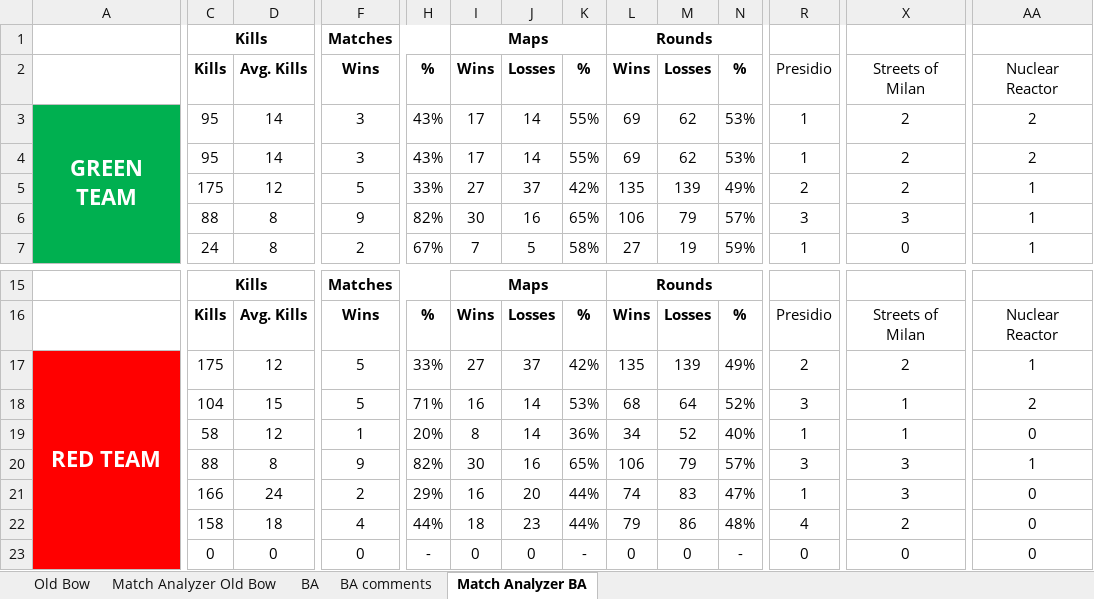
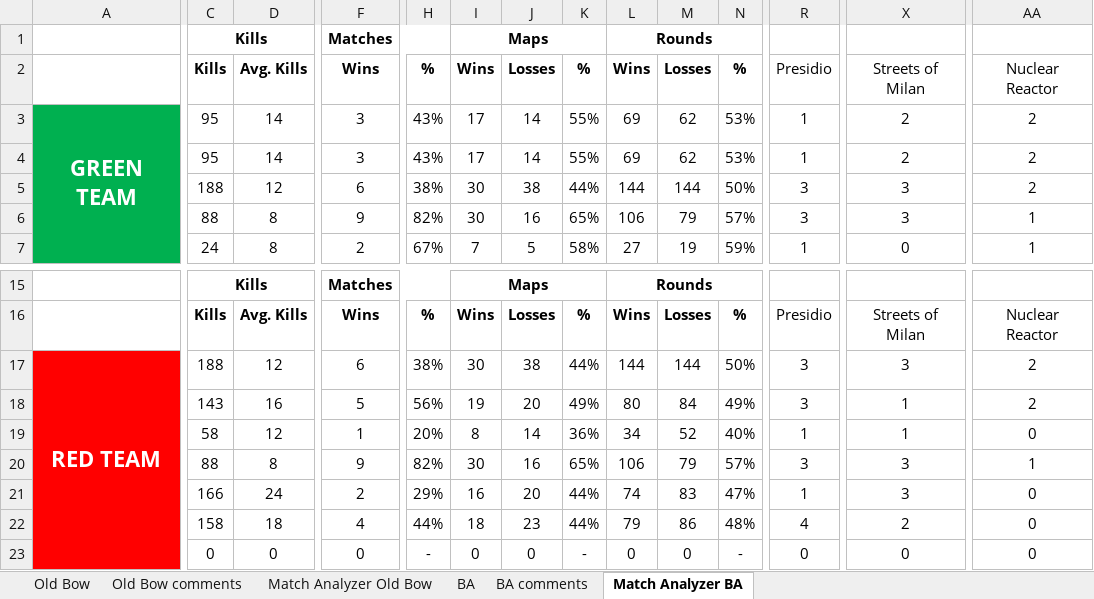
Before and after one commit to brettjmiller8-cpu/r63-stats, an Excel workbook: R63 Data.xlsx, sheet Match Analyzer BA, drawn as a sheet; only a part is shown, gaps mark what is left out; values as stored, in another font and other column widths than the file's, no borders; conditional formats not drawn; the diff covers the shown part only; the diff names each change by its address in the sheet, - before the commit and + after, or states it on an @@ line.

```diff
--- a/R63 Data.xlsx (sheet Match Analyzer BA)
+++ b/R63 Data.xlsx (sheet Match Analyzer BA)
+sheet tab: Old Bow comments
-C5 (Kills): 175
+C5 (Kills): 188
-F5 (Wins): 5
+F5 (Wins): 6
-H5 (%): 33%
+H5 (%): 38%
-I5 (Wins): 27
+I5 (Wins): 30
-J5 (Losses): 37
+J5 (Losses): 38
-K5 (%): 42%
+K5 (%): 44%
-L5 (Wins): 135
+L5 (Wins): 144
-M5 (Losses): 139
+M5 (Losses): 144
-N5 (%): 49%
+N5 (%): 50%
-R5 (Presidio): 2
+R5 (Presidio): 3
-X5 (Streets of Milan): 2
+X5 (Streets of Milan): 3
-AA5 (Nuclear Reactor): 1
+AA5 (Nuclear Reactor): 2
-C17 (Kills): 175
+C17 (Kills): 188
-F17 (Wins): 5
+F17 (Wins): 6
-H17 (%): 33%
+H17 (%): 38%
-I17 (Wins): 27
+I17 (Wins): 30
-J17 (Losses): 37
+J17 (Losses): 38
-K17 (%): 42%
+K17 (%): 44%
-L17 (Wins): 135
+L17 (Wins): 144
-M17 (Losses): 139
+M17 (Losses): 144
-N17 (%): 49%
+N17 (%): 50%
-R17 (Presidio): 2
+R17 (Presidio): 3
-X17 (Streets of Milan): 2
+X17 (Streets of Milan): 3
-AA17 (Nuclear Reactor): 1
+AA17 (Nuclear Reactor): 2
-C18 (Kills): 104
+C18 (Kills): 143
-D18 (Avg. Kills): 15
+D18 (Avg. Kills): 16
-H18 (%): 71%
+H18 (%): 56%
-I18 (Wins): 16
+I18 (Wins): 19
-J18 (Losses): 14
+J18 (Losses): 20
-K18 (%): 53%
+K18 (%): 49%
-L18 (Wins): 68
+L18 (Wins): 80
-M18 (Losses): 64
+M18 (Losses): 84
-N18 (%): 52%
+N18 (%): 49%
```
Also changed, not shown: 21 edited cells elsewhere in this sheet, sheet BA, sheet BA comments, sheet Old Bow, formulas that keep their value.
